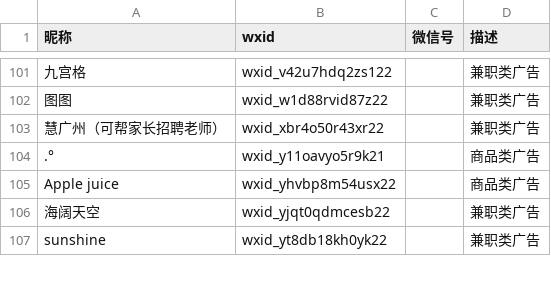
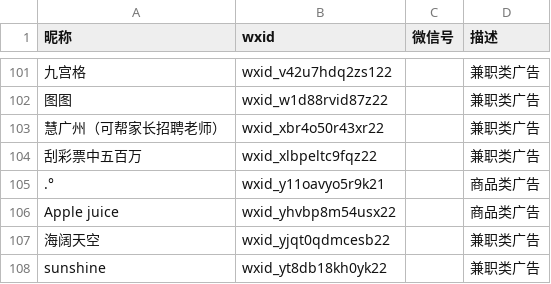
Before and after one commit to blacklisting/weixin, a CSV file: 广告.csv, drawn as a sheet; only a part is shown, gaps mark what is left out.

Commit message:
Update with a comment just seen.

```diff
--- a/广告.csv
+++ b/广告.csv
@@ -103,2 +103,3 @@
 "慧广州（可帮家长招聘老师）",wxid_xbr4o50r43xr22,,"兼职类广告"
+"刮彩票中五百万",wxid_xlbpeltc9fqz22,,"兼职类广告"
 ".°",wxid_y11oavyo5r9k21,,"商品类广告"
```
